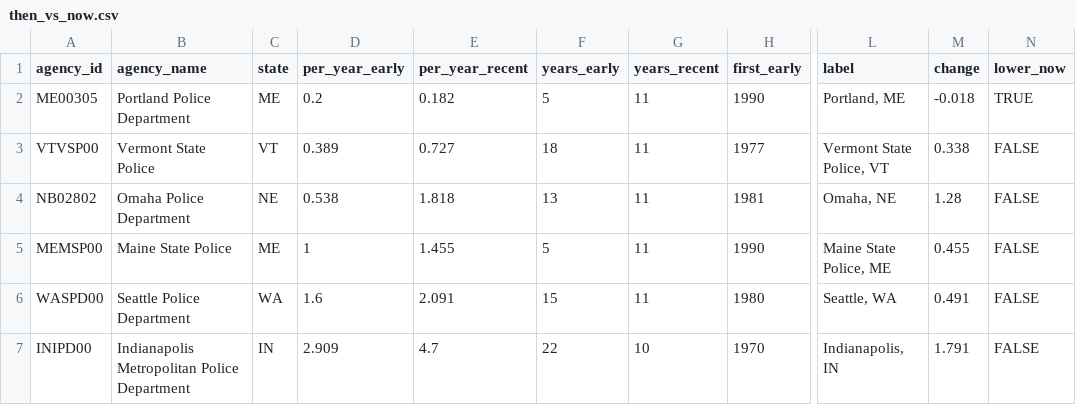
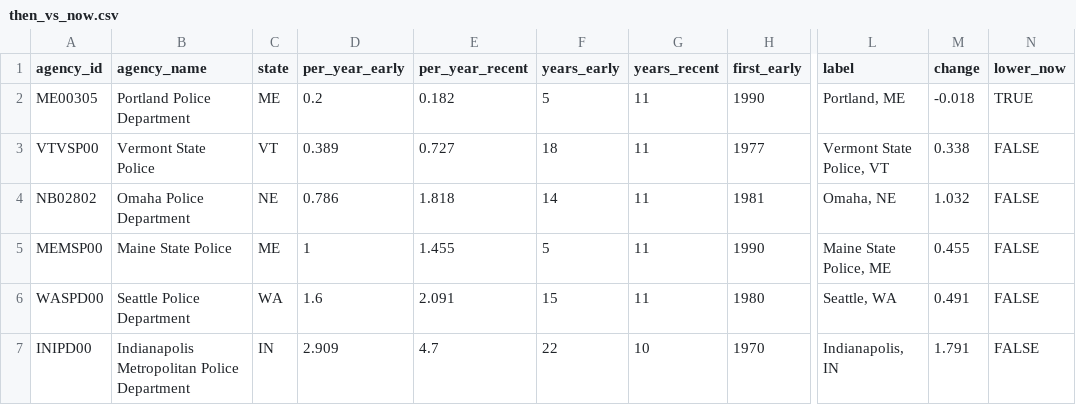
Before and after one commit to jnixy/agency-level-fatal-OIS, a CSV file: output/tables/then_vs_now.csv, drawn as a sheet; only a part is shown, gaps mark what is left out; the diff names each change by its address in the sheet, - before the commit and + after, or states it on an @@ line.

```diff
--- a/output/tables/then_vs_now.csv
+++ b/output/tables/then_vs_now.csv
-D4 (per_year_early): 0.538
+D4 (per_year_early): 0.786
-F4 (years_early): 13
+F4 (years_early): 14
-M4 (change): 1.28
+M4 (change): 1.032
```
Also changed, not shown: agency-level-fatal-ois.csv, data/clean/nix_agency_year.csv, 11 other files.
